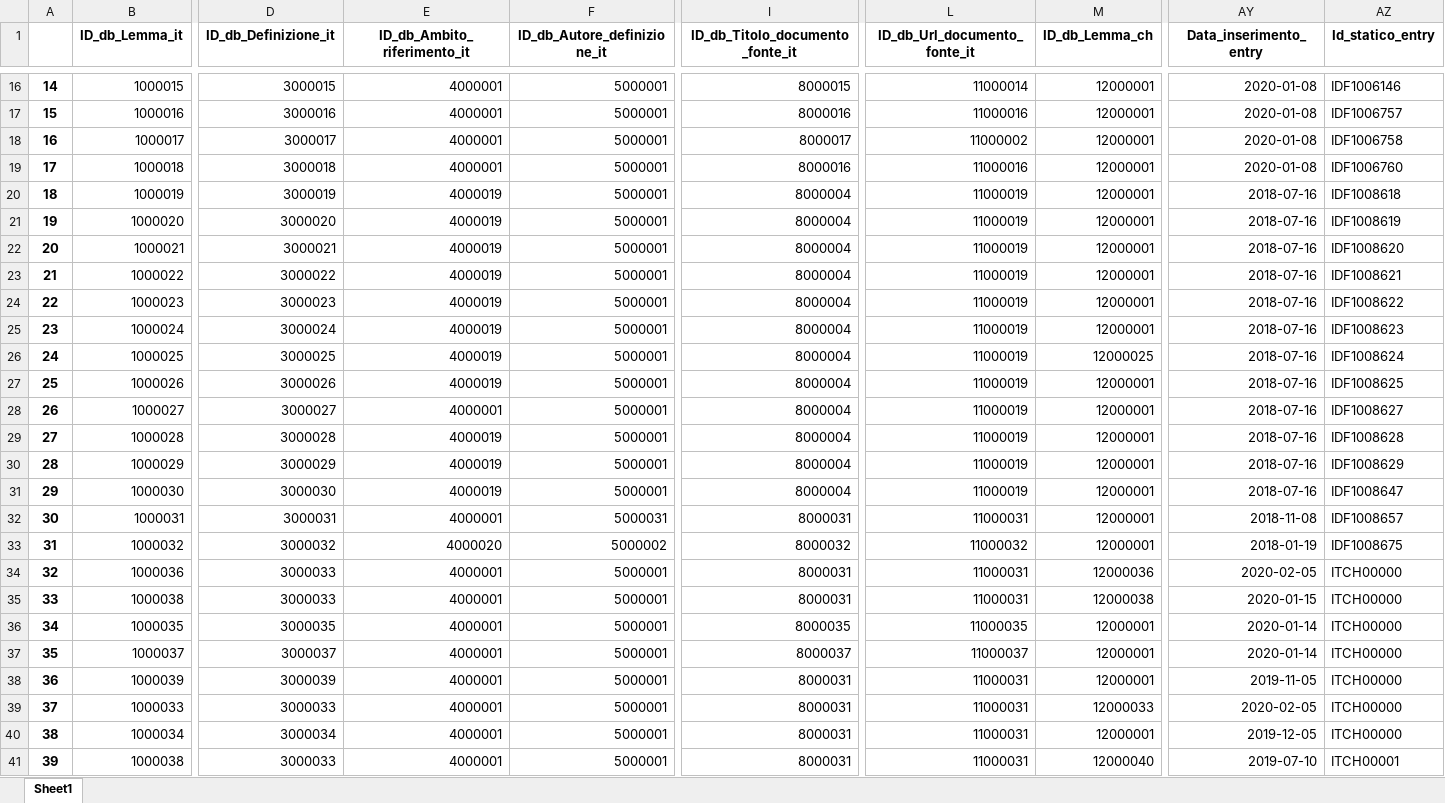
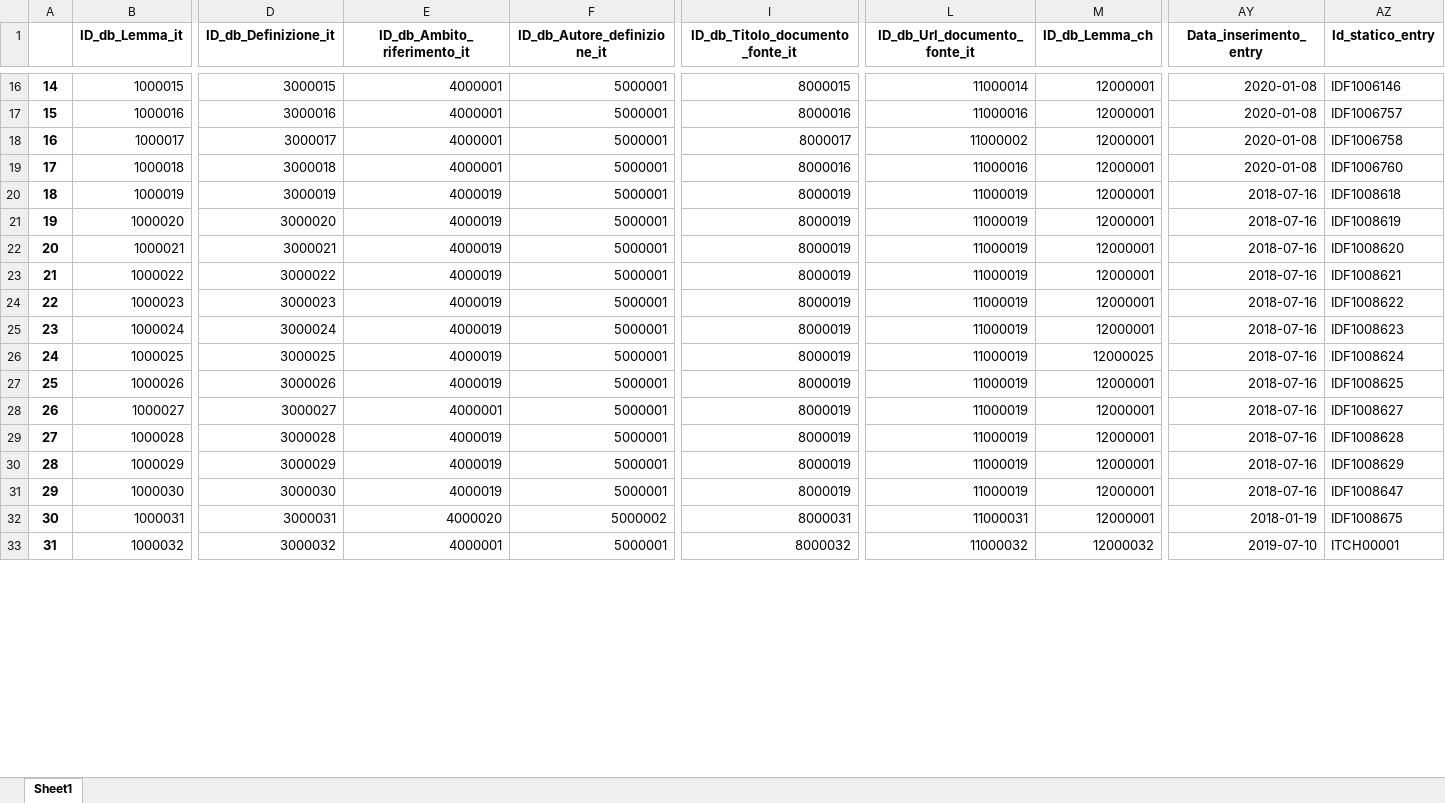
Before and after one commit to tommasosansone91/Metaglossario-Gestisco, an Excel workbook: static/saved_dataframes/Elab1.xlsx, sheet Sheet1, drawn as a sheet; only a part is shown, gaps mark what is left out; values as stored, in another font and other column widths than the file's, no borders; removed rows and columns are numbered as before the commit, all else as after; rows hold the shown columns only; the diff covers the shown part only; the diff names each change by its address in the sheet, - before the commit and + after, or states it on an @@ line.

```diff
--- a/static/saved_dataframes/Elab1.xlsx (sheet Sheet1)
+++ b/static/saved_dataframes/Elab1.xlsx (sheet Sheet1)
-I20:I31 (ID_db_Titolo_documento_fonte_it): 8000004
+I20:I31 (ID_db_Titolo_documento_fonte_it): 8000019
-E32 (ID_db_Ambito_riferimento_it): 4000001
+E32 (ID_db_Ambito_riferimento_it): 4000020
-F32 (ID_db_Autore_definizione_it): 5000031
+F32 (ID_db_Autore_definizione_it): 5000002
-AY32 (Data_inserimento_entry): 2018-11-08
+AY32 (Data_inserimento_entry): 2018-01-19
-AZ32 (Id_statico_entry): IDF1008657
+AZ32 (Id_statico_entry): IDF1008675
-row 33: 31 | 1000032 | 3000032 | 4000020 | 5000002 | 8000032 | 11000032 | 12000001 | 2018-01-19 | IDF1008675
-row 34: 32 | 1000036 | 3000033 | 4000001 | 5000001 | 8000031 | 11000031 | 12000036 | 2020-02-05 | ITCH00000
-row 35: 33 | 1000038 | 3000033 | 4000001 | 5000001 | 8000031 | 11000031 | 12000038 | 2020-01-15 | ITCH00000
-row 36: 34 | 1000035 | 3000035 | 4000001 | 5000001 | 8000035 | 11000035 | 12000001 | 2020-01-14 | ITCH00000
-row 37: 35 | 1000037 | 3000037 | 4000001 | 5000001 | 8000037 | 11000037 | 12000001 | 2020-01-14 | ITCH00000
-row 38: 36 | 1000039 | 3000039 | 4000001 | 5000001 | 8000031 | 11000031 | 12000001 | 2019-11-05 | ITCH00000
-row 39: 37 | 1000033 | 3000033 | 4000001 | 5000001 | 8000031 | 11000031 | 12000033 | 2020-02-05 | ITCH00000
-row 40: 38 | 1000034 | 3000034 | 4000001 | 5000001 | 8000031 | 11000031 | 12000001 | 2019-12-05 | ITCH00000
@@ column A renumbered from row 33 down @@
-B33 (ID_db_Lemma_it): 1000038
+B33 (ID_db_Lemma_it): 1000032
-D33 (ID_db_Definizione_it): 3000033
+D33 (ID_db_Definizione_it): 3000032
-I33 (ID_db_Titolo_documento_fonte_it): 8000031
+I33 (ID_db_Titolo_documento_fonte_it): 8000032
-L33 (ID_db_Url_documento_fonte_it): 11000031
+L33 (ID_db_Url_documento_fonte_it): 11000032
-M33 (ID_db_Lemma_ch): 12000040
+M33 (ID_db_Lemma_ch): 12000032
```
Also changed, not shown: 5 added rows and 382 edited cells elsewhere in this sheet, static/saved_dataframes/Terminologia_metaglossario.xlsx, 4 other files.
